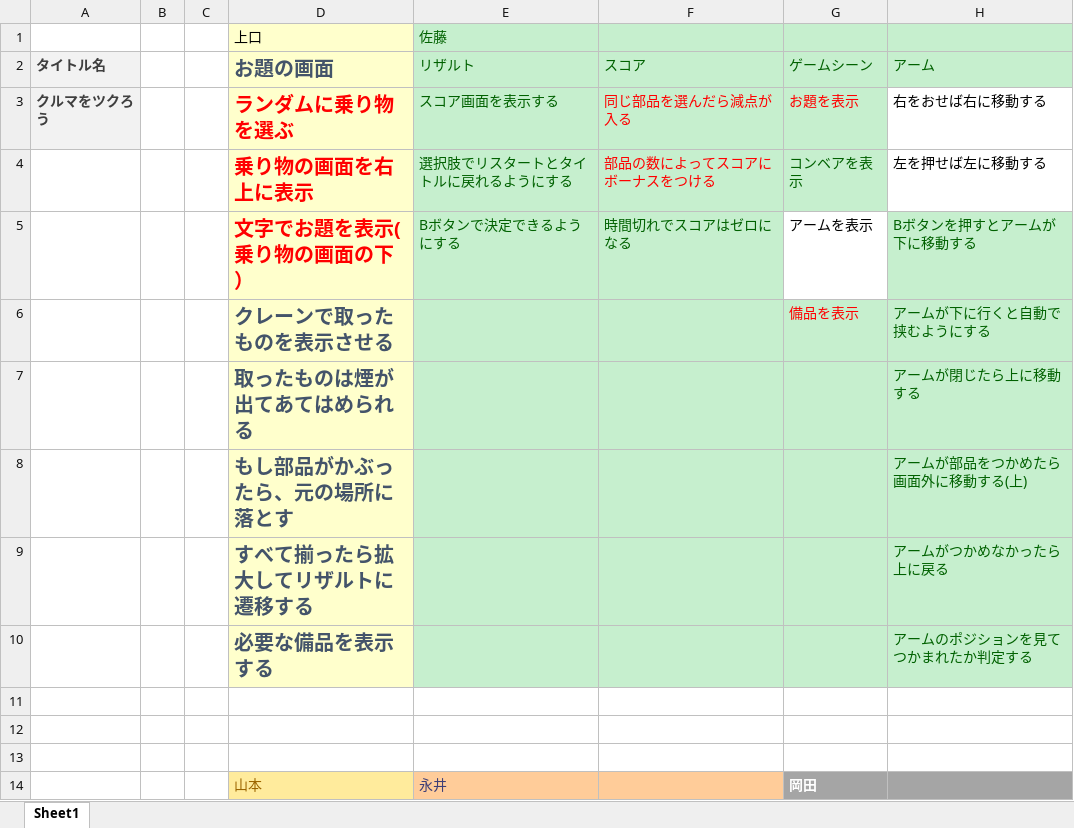
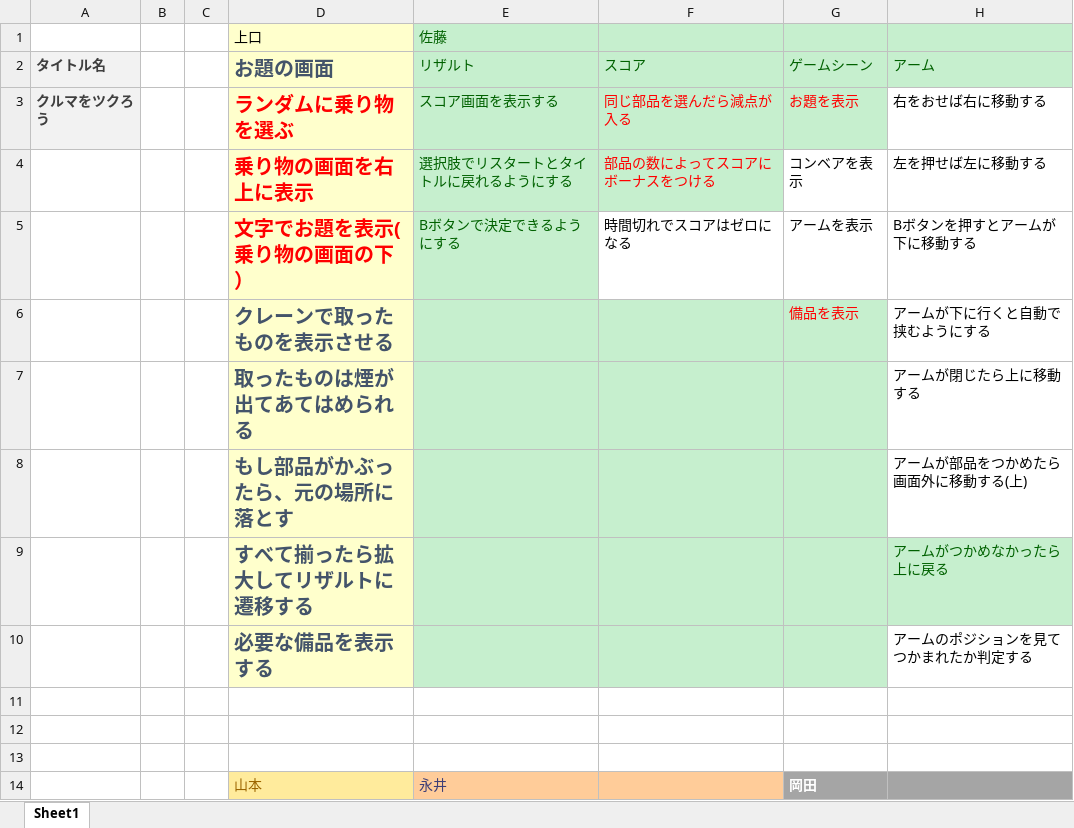
Before and after one commit to kaito1111/GameJam, an Excel workbook: Work Schedule.xlsx, sheet Sheet1, drawn as a sheet; only a part is shown; values as stored, in another font and other column widths than the file's, no borders; the diff names each change by its address in the sheet, - before the commit and + after, or states it on an @@ line.

```diff
--- a/Work Schedule.xlsx (sheet Sheet1)
+++ b/Work Schedule.xlsx (sheet Sheet1)
@@ G4 fill: #C6EFCE → none, text colour: #006100 → black @@
@@ F5 fill: #C6EFCE → none, text colour: #006100 → black @@
@@ H5:H8 fill: #C6EFCE → none, text colour: #006100 → black @@
@@ H10 fill: #C6EFCE → none, text colour: #006100 → black @@
```
Also changed, not shown: 5 other files.
